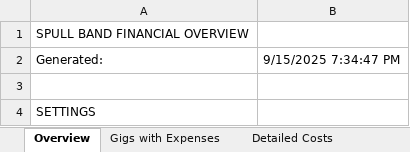
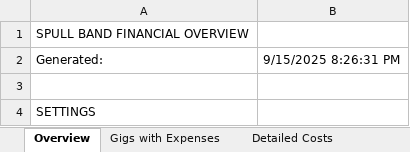
Before and after one commit to FransAris/FransAris.github.io, an Excel workbook: spull-band-finances.xlsx, sheet Overview, drawn as a sheet; only a part is shown; values as stored, in another font and other column widths than the file's, no borders; the diff names each change by its address in the sheet, - before the commit and + after, or states it on an @@ line.

```diff
--- a/spull-band-finances.xlsx (sheet Overview)
+++ b/spull-band-finances.xlsx (sheet Overview)
-B2: 9/15/2025 7:34:47 PM
+B2: 9/15/2025 8:26:31 PM
```
Also changed, not shown: sheet Member Breakdown, 2 other files.
